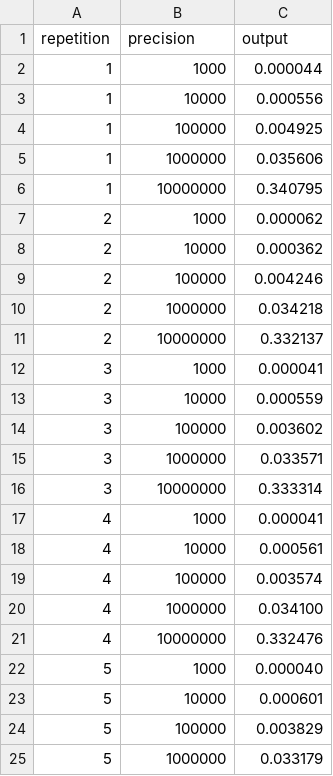
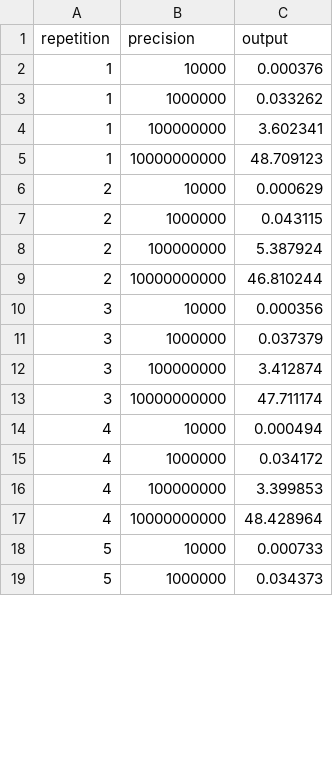
Before and after one commit to GN15H/hpc, a CSV file: Needles/csv/serial.csv, drawn as a sheet; only a part is shown; the diff covers the shown part only.

```diff
--- a/Needles/csv/serial.csv
+++ b/Needles/csv/serial.csv
@@ -1,25 +1,19 @@
 repetition,precision,output
-1,1000,0.000044,
-1,10000,0.000556,
-1,100000,0.004925,
-1,1000000,0.035606,
-1,10000000,0.340795,
-2,1000,0.000062,
-2,10000,0.000362,
-2,100000,0.004246,
-2,1000000,0.034218,
-2,10000000,0.332137,
-3,1000,0.000041,
-3,10000,0.000559,
-3,100000,0.003602,
-3,1000000,0.033571,
-3,10000000,0.333314,
-4,1000,0.000041,
-4,10000,0.000561,
-4,100000,0.003574,
-4,1000000,0.034100,
-4,10000000,0.332476,
-5,1000,0.000040,
-5,10000,0.000601,
-5,100000,0.003829,
-5,1000000,0.033179,
+1,10000,0.000376,
+1,1000000,0.033262,
+1,100000000,3.602341,
+1,10000000000,48.709123,
+2,10000,0.000629,
+2,1000000,0.043115,
+2,100000000,5.387924,
+2,10000000000,46.810244,
+3,10000,0.000356,
+3,1000000,0.037379,
+3,100000000,3.412874,
+3,10000000000,47.711174,
+4,10000,0.000494,
+4,1000000,0.034172,
+4,100000000,3.399853,
+4,10000000000,48.428964,
+5,10000,0.000733,
+5,1000000,0.034373,
```
Also changed, not shown: 6 added rows, 10 removed rows and 22 edited cells elsewhere in this file, Needles/csv/parallel.csv, Needles/csv/parallelO3.csv, 6 other files.
